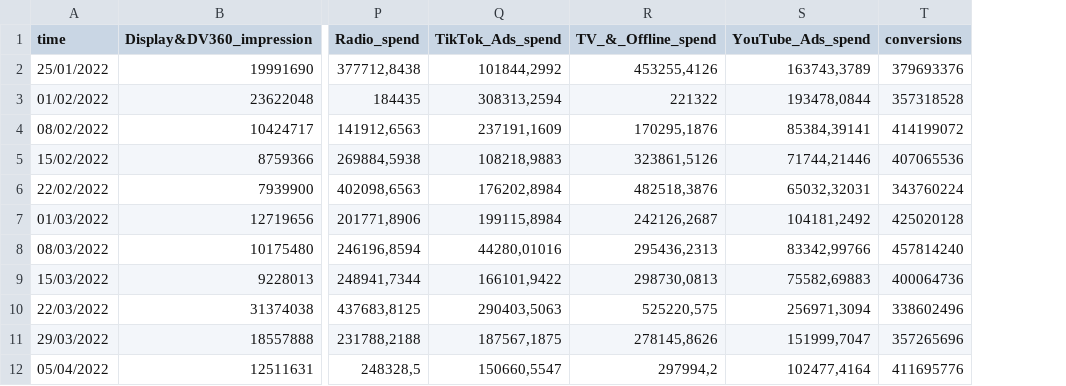
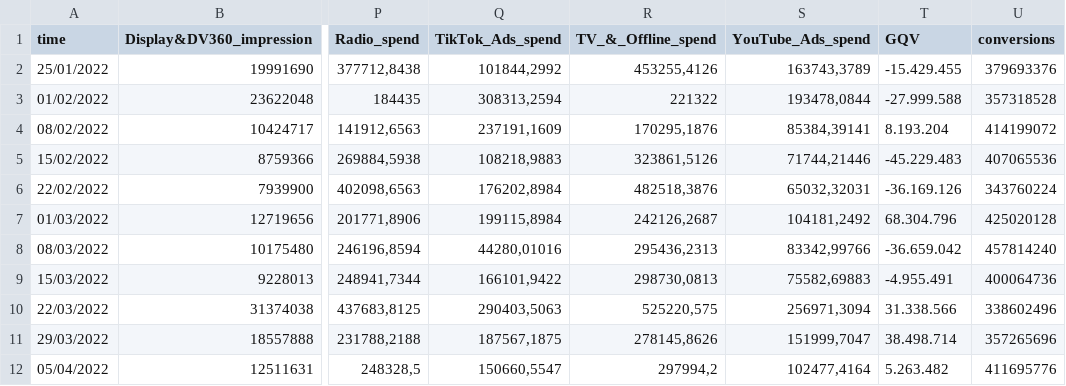
Before and after one commit to yuriandradesp/meridian-data-test-csv, a CSV file: meridian_lite_week.csv, drawn as a sheet; only a part is shown, gaps mark what is left out; the diff names each change by its address in the sheet, - before the commit and + after, or states it on an @@ line.

Commit message:
Add files via upload

```diff
--- a/meridian_lite_week.csv
+++ b/meridian_lite_week.csv
+column T (GQV), rows 2-12: -15.429.455 | -27.999.588 | 8.193.204 | -45.229.483 | -36.169.126 | 68.304.796 | -36.659.042 | -4.955.491 | 31.338.566 | 38.498.714 | 5.263.482
```
